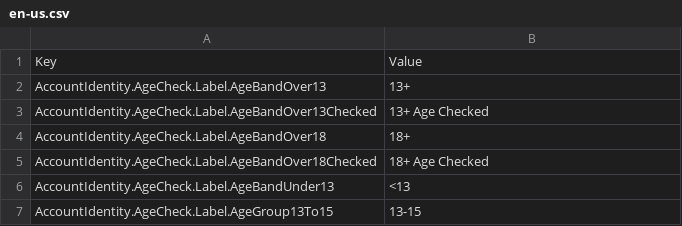
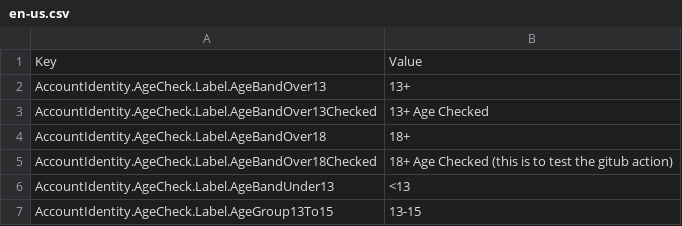
Before and after one commit to EliCauvert/Roblox-Datamining, a CSV file: Locales/Common/en-us.csv, drawn as a sheet; only a part is shown.

Commit message:
Testing Github actions

```diff
--- a/Locales/Common/en-us.csv
+++ b/Locales/Common/en-us.csv
@@ -4,3 +4,3 @@ AccountIdentity.AgeCheck.Label.AgeBandOver13Checked,13+ Age Checked
 AccountIdentity.AgeCheck.Label.AgeBandOver18,18+
-AccountIdentity.AgeCheck.Label.AgeBandOver18Checked,18+ Age Checked
+AccountIdentity.AgeCheck.Label.AgeBandOver18Checked,18+ Age Checked (this is to test the gitub action)
 AccountIdentity.AgeCheck.Label.AgeBandUnder13,<13
```
Also changed, not shown: 1 other file.
